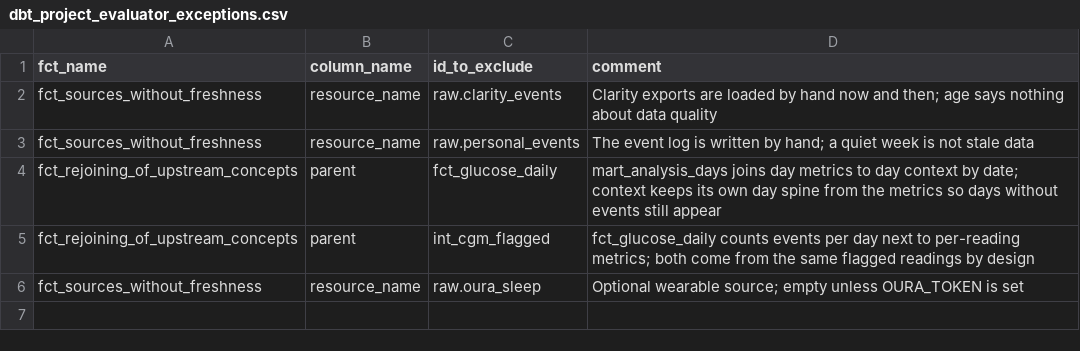
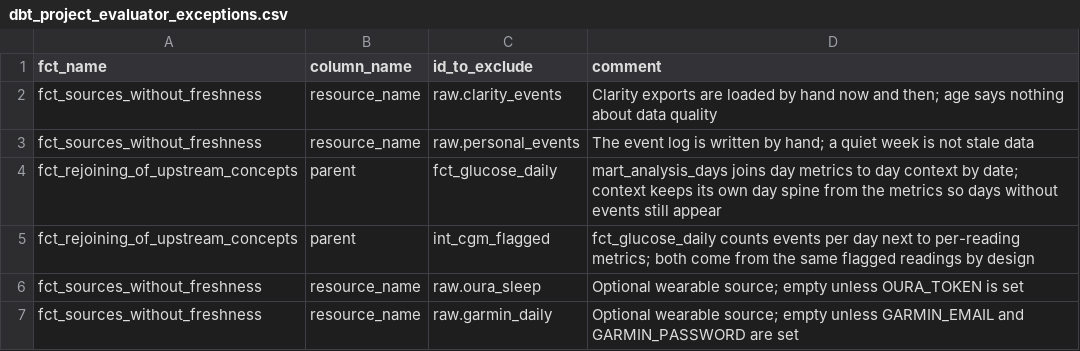
Before and after one commit to Carlosante-art/selvra-analysis, a CSV file: transform/seeds/dbt_project_evaluator_exceptions.csv, drawn as a sheet.

```diff
--- a/transform/seeds/dbt_project_evaluator_exceptions.csv
+++ b/transform/seeds/dbt_project_evaluator_exceptions.csv
@@ -6 +6,2 @@ fct_rejoining_of_upstream_concepts,parent,int_cgm_flagged,fct_glucose_daily coun
 fct_sources_without_freshness,resource_name,raw.oura_sleep,Optional wearable source; empty unless OURA_TOKEN is set
+fct_sources_without_freshness,resource_name,raw.garmin_daily,Optional wearable source; empty unless GARMIN_EMAIL and GARMIN_PASSWORD are set
```
Also changed, not shown: 16 other files.
